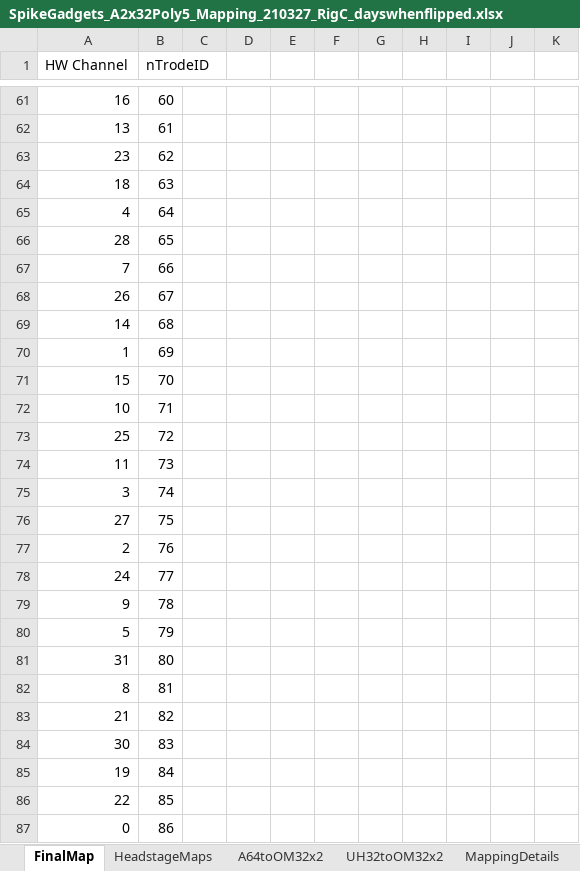
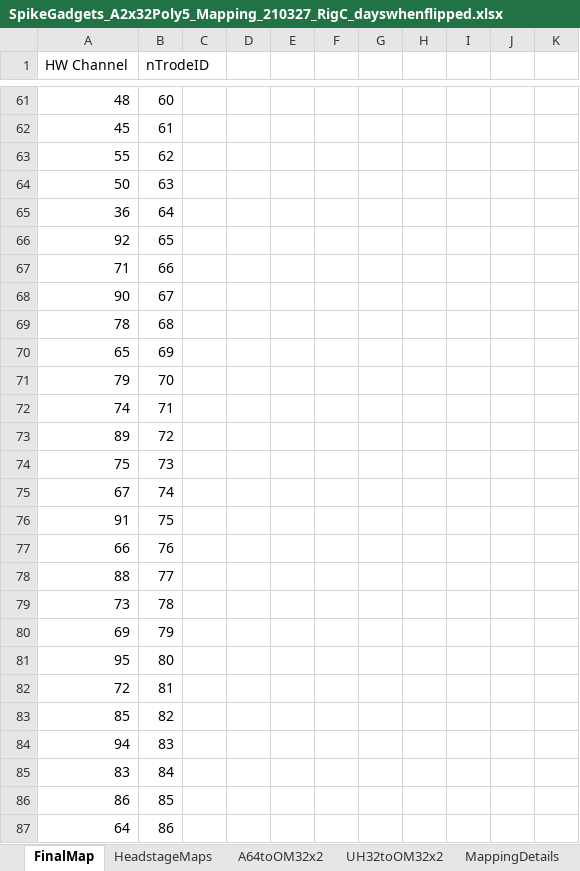
Before and after one commit to stephprince/update-project, an Excel workbook: docs/channel-maps/SpikeGadgets_A2x32Poly5_Mapping_210327_RigC_dayswhenflipped.xlsx, sheet FinalMap, drawn as a sheet; only a part is shown, gaps mark what is left out; values as stored, in another font and other column widths than the file's, no borders; the diff covers the shown part only; the diff names each change by its address in the sheet, - before the commit and + after, or states it on an @@ line.

```diff
--- a/docs/channel-maps/SpikeGadgets_A2x32Poly5_Mapping_210327_RigC_dayswhenflipped.xlsx (sheet FinalMap)
+++ b/docs/channel-maps/SpikeGadgets_A2x32Poly5_Mapping_210327_RigC_dayswhenflipped.xlsx (sheet FinalMap)
-A61 (HW Channel): 16
+A61 (HW Channel): 48
-A62 (HW Channel): 13
+A62 (HW Channel): 45
-A63 (HW Channel): 23
+A63 (HW Channel): 55
-A64 (HW Channel): 18
+A64 (HW Channel): 50
-A65 (HW Channel): 4
+A65 (HW Channel): 36
-A66 (HW Channel): 28
+A66 (HW Channel): 92
-A67 (HW Channel): 7
+A67 (HW Channel): 71
-A68 (HW Channel): 26
+A68 (HW Channel): 90
-A69 (HW Channel): 14
+A69 (HW Channel): 78
-A70 (HW Channel): 1
+A70 (HW Channel): 65
-A71 (HW Channel): 15
+A71 (HW Channel): 79
-A72 (HW Channel): 10
+A72 (HW Channel): 74
-A73 (HW Channel): 25
+A73 (HW Channel): 89
-A74 (HW Channel): 11
+A74 (HW Channel): 75
-A75 (HW Channel): 3
+A75 (HW Channel): 67
-A76 (HW Channel): 27
+A76 (HW Channel): 91
-A77 (HW Channel): 2
+A77 (HW Channel): 66
-A78 (HW Channel): 24
+A78 (HW Channel): 88
-A79 (HW Channel): 9
+A79 (HW Channel): 73
-A80 (HW Channel): 5
+A80 (HW Channel): 69
-A81 (HW Channel): 31
+A81 (HW Channel): 95
-A82 (HW Channel): 8
+A82 (HW Channel): 72
-A83 (HW Channel): 21
+A83 (HW Channel): 85
-A84 (HW Channel): 30
+A84 (HW Channel): 94
-A85 (HW Channel): 19
+A85 (HW Channel): 83
-A86 (HW Channel): 22
+A86 (HW Channel): 86
-A87 (HW Channel): 0
+A87 (HW Channel): 64
```
Also changed, not shown: 70 edited cells elsewhere in this sheet, docs/metadata-summaries/UpdateTaskKilosortSummary.xlsx, docs/metadata-summaries/VRUpdateTaskEphysSummary.xlsx, 4 other files.
